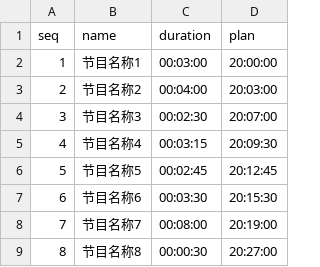
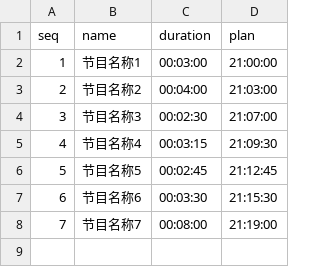
Before and after one commit to joshuakwan/tvshow-scheduler, a CSV file: scheduler/data.csv, drawn as a sheet.

```diff
--- a/scheduler/data.csv
+++ b/scheduler/data.csv
@@ -1,9 +1,8 @@
 seq,name,duration,plan
-1,节目名称1,00:03:00,20:00:00
-2,节目名称2,00:04:00,20:03:00
-3,节目名称3,00:02:30,20:07:00
-4,节目名称4,00:03:15,20:09:30
-5,节目名称5,00:02:45,20:12:45
-6,节目名称6,00:03:30,20:15:30
-7,节目名称7,00:08:00,20:19:00
-8,节目名称8,00:00:30,20:27:00
+1,节目名称1,00:03:00,21:00:00
+2,节目名称2,00:04:00,21:03:00
+3,节目名称3,00:02:30,21:07:00
+4,节目名称4,00:03:15,21:09:30
+5,节目名称5,00:02:45,21:12:45
+6,节目名称6,00:03:30,21:15:30
+7,节目名称7,00:08:00,21:19:00
```
Also changed, not shown: scheduler/uploads/data.csv, 15 other files.
